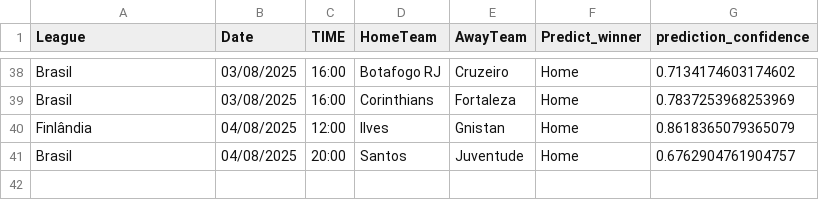
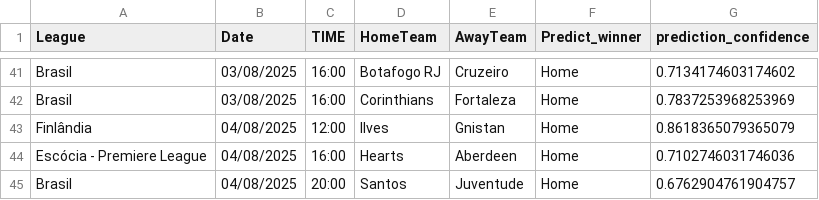
Before and after one commit to joselucaspj/poissonpredictor, a CSV file: data/latest_predictions.csv, drawn as a sheet; only a part is shown, gaps mark what is left out; the diff covers the shown part only; the diff names each change by its address in the sheet, - before the commit and + after, or states it on an @@ line.

```diff
--- a/data/latest_predictions.csv
+++ b/data/latest_predictions.csv
+row 44: Escócia - Premiere League | 04/08/2025 | 16:00 | Hearts | Aberdeen | Home | 0.7102746031746036
```
Also changed, not shown: 8 added rows, 5 removed rows and 5 moved rows elsewhere in this file.
